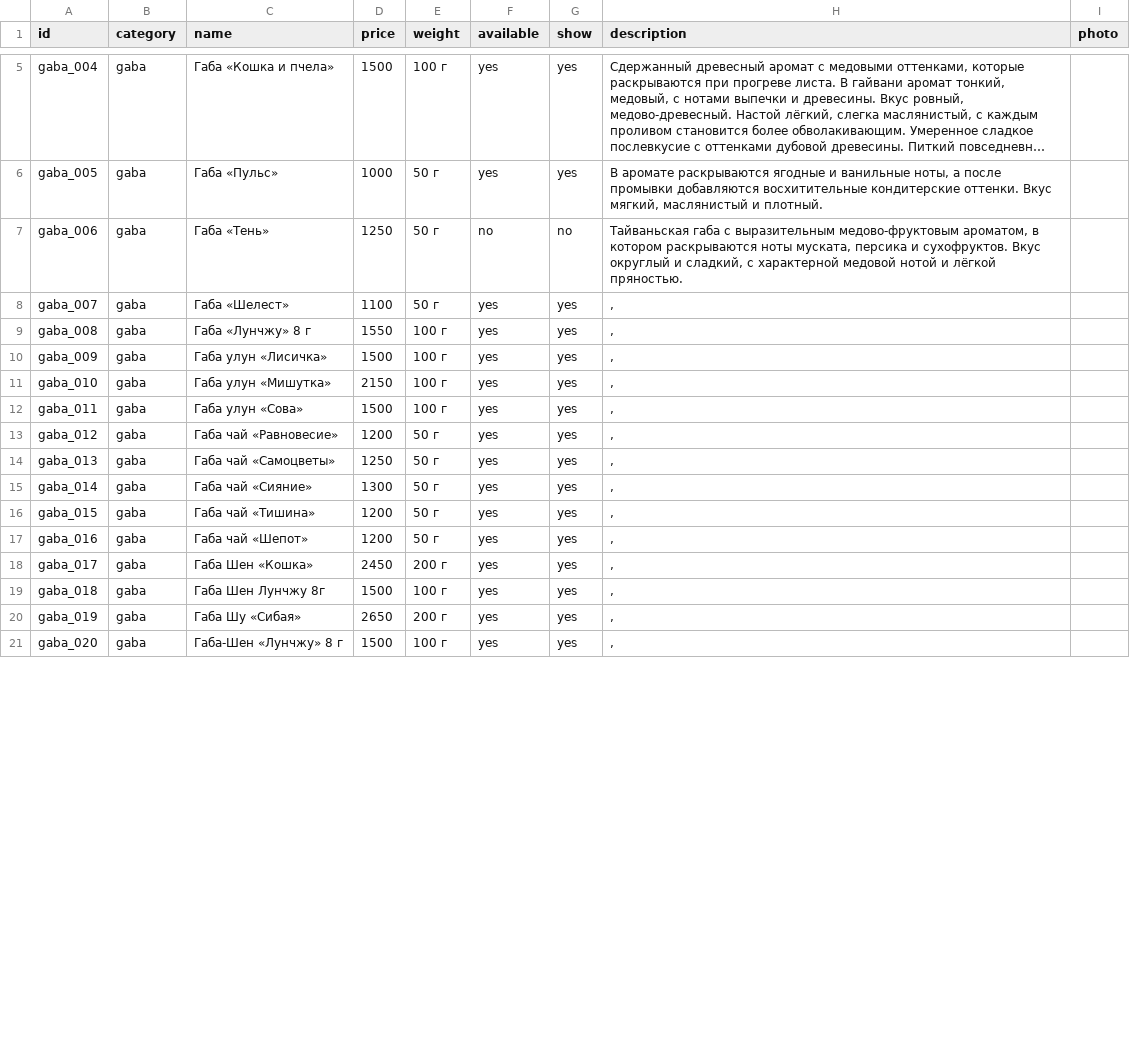
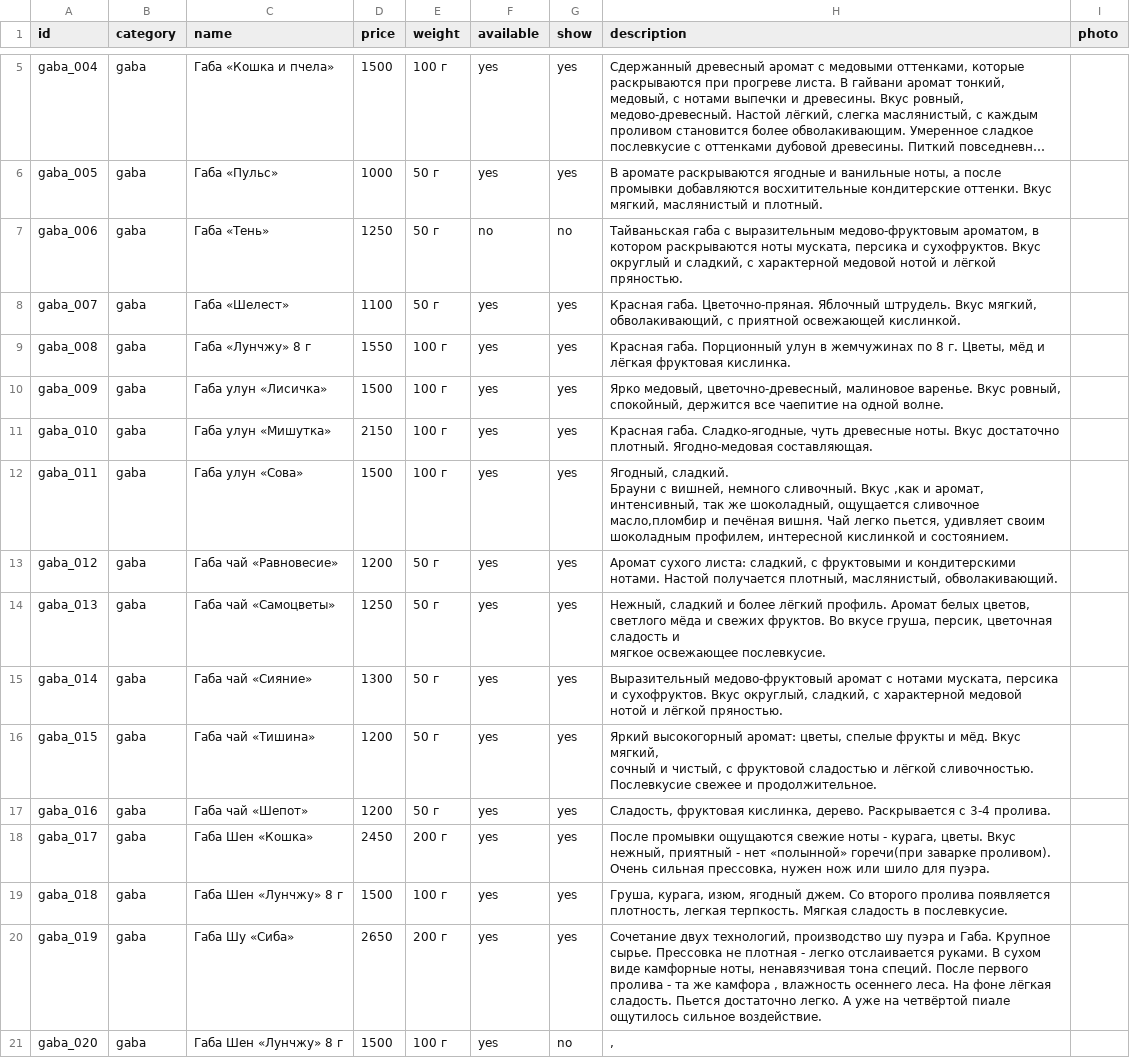
Before and after one commit to leshateashop/lesha-tea-bot, a CSV file: catalog.csv, drawn as a sheet; only a part is shown, gaps mark what is left out; long unchanged cells end in …; the diff covers the shown part only.

Commit message:
Add files via upload

```diff
--- a/catalog.csv
+++ b/catalog.csv
@@ -7,15 +7,19 @@ gaba_005,gaba,Габа «Пульс»,1000,50 г,yes,yes,"В аромате ра
 gaba_006,gaba,Габа «Тень»,1250,50 г,no,no,"Тайваньская габа с выразительным медово-фруктовым ароматом, в котором раскрываются ноты муската, персика и сухофруктов. Вкус округлый и сладкий, с характерной медовой нотой и лёгкой пряностью.",
-gaba_007,gaba,Габа «Шелест»,1100,50 г,yes,yes,",",
-gaba_008,gaba,Габа «Лунчжу» 8 г,1550,100 г,yes,yes,",",
-gaba_009,gaba,Габа улун «Лисичка»,1500,100 г,yes,yes,",",
-gaba_010,gaba,Габа улун «Мишутка»,2150,100 г,yes,yes,",",
-gaba_011,gaba,Габа улун «Сова»,1500,100 г,yes,yes,",",
-gaba_012,gaba,Габа чай «Равновесие»,1200,50 г,yes,yes,",",
-gaba_013,gaba,Габа чай «Самоцветы»,1250,50 г,yes,yes,",",
-gaba_014,gaba,Габа чай «Сияние»,1300,50 г,yes,yes,",",
-gaba_015,gaba,Габа чай «Тишина»,1200,50 г,yes,yes,",",
-gaba_016,gaba,Габа чай «Шепот»,1200,50 г,yes,yes,",",
-gaba_017,gaba,Габа Шен «Кошка»,2450,200 г,yes,yes,",",
-gaba_018,gaba,Габа Шен Лунчжу 8г,1500,100 г,yes,yes,",",
-gaba_019,gaba,Габа Шу «Сибая»,2650,200 г,yes,yes,",",
-gaba_020,gaba,Габа-Шен «Лунчжу» 8 г,1500,100 г,yes,yes,",",
+gaba_007,gaba,Габа «Шелест»,1100,50 г,yes,yes,"Красная габа. Цветочно-пряная. Яблочный штрудель. Вкус мягкий, обволакивающий, с приятной освежающей кислинкой.",
+gaba_008,gaba,Габа «Лунчжу» 8 г,1550,100 г,yes,yes,"Красная габа. Порционный улун в жемчужинах по 8 г. Цветы, мёд и лёгкая фруктовая кислинка.",
+gaba_009,gaba,Габа улун «Лисичка»,1500,100 г,yes,yes,"Ярко медовый, цветочно-древесный, малиновое варенье. Вкус ровный, спокойный, держится все чаепитие на одной волне.",
+gaba_010,gaba,Габа улун «Мишутка»,2150,100 г,yes,yes,"Красная габа. Сладко-ягодные, чуть древесные ноты. Вкус достаточно плотный. Ягодно-медовая составляющая.",
+gaba_011,gaba,Габа улун «Сова»,1500,100 г,yes,yes,"Ягодный, сладкий.
+Брауни с вишней, немного сливочный. Вкус ,как и аромат, интенсивный, так же шоколадный, ощущается сливочное масло,пломбир и печёная вишня. Чай легко пьется, удивляет своим шоколадным профилем, интересной кислинкой и состоянием.",
+gaba_012,gaba,Габа чай «Равновесие»,1200,50 г,yes,yes,"Аромат сухого листа: сладкий, с фруктовыми и кондитерскими нотами. Настой получается плотный, маслянистый, обволакивающий.",
+gaba_013,gaba,Габа чай «Самоцветы»,1250,50 г,yes,yes,"Нежный, сладкий и более лёгкий профиль. Аромат белых цветов, светлого мёда и свежих фруктов. Во вкусе груша, персик, цветочная сладость и
+мягкое освежающее послевкусие.",
+gaba_014,gaba,Габа чай «Сияние»,1300,50 г,yes,yes,"Выразительный медово-фруктовый аромат с нотами муската, персика и сухофруктов. Вкус округлый, сладкий, с характерной медовой нотой и лёгкой пряностью.",
+gaba_015,gaba,Габа чай «Тишина»,1200,50 г,yes,yes,"Яркий высокогорный аромат: цветы, спелые фрукты и мёд. Вкус мягкий,
+сочный и чистый, с фруктовой сладостью и лёгкой сливочностью.
+Послевкусие свежее и продолжительное.",
+gaba_016,gaba,Габа чай «Шепот»,1200,50 г,yes,yes,"Сладость, фруктовая кислинка, дерево. Раскрывается с 3-4 пролива.",
+gaba_017,gaba,Габа Шен «Кошка»,2450,200 г,yes,yes,"После промывки ощущаются свежие ноты - курага, цветы. Вкус нежный, приятный - нет «полынной» горечи(при заварке проливом). Очень сильная прессовка, нужен нож или шило для пуэра.",
+gaba_018,gaba,Габа Шен «Лунчжу» 8 г,1500,100 г,yes,yes,"Груша, курага, изюм, ягодный джем. Со второго пролива появляется плотность, легкая терпкость. Мягкая сладость в послевкусие.",
+gaba_019,gaba,Габа Шу «Сиба»,2650,200 г,yes,yes,"Сочетание двух технологий, производство шу пуэра и Габа. Крупное сырье. Прессовка не плотная - легко отслаивается руками. В сухом виде камфорные ноты, ненавязчивая тона специй. После первого пролива - та же камфора , влажность осеннего леса. На фоне лёгкая сладость. Пьется достаточно легко. А уже на четвёртой пиале ощутилось сильное воздействие.",
+gaba_020,gaba,Габа Шен «Лунчжу» 8 г,1500,100 г,yes,no,",",
```
Also changed, not shown: 20 edited cells elsewhere in this file.
